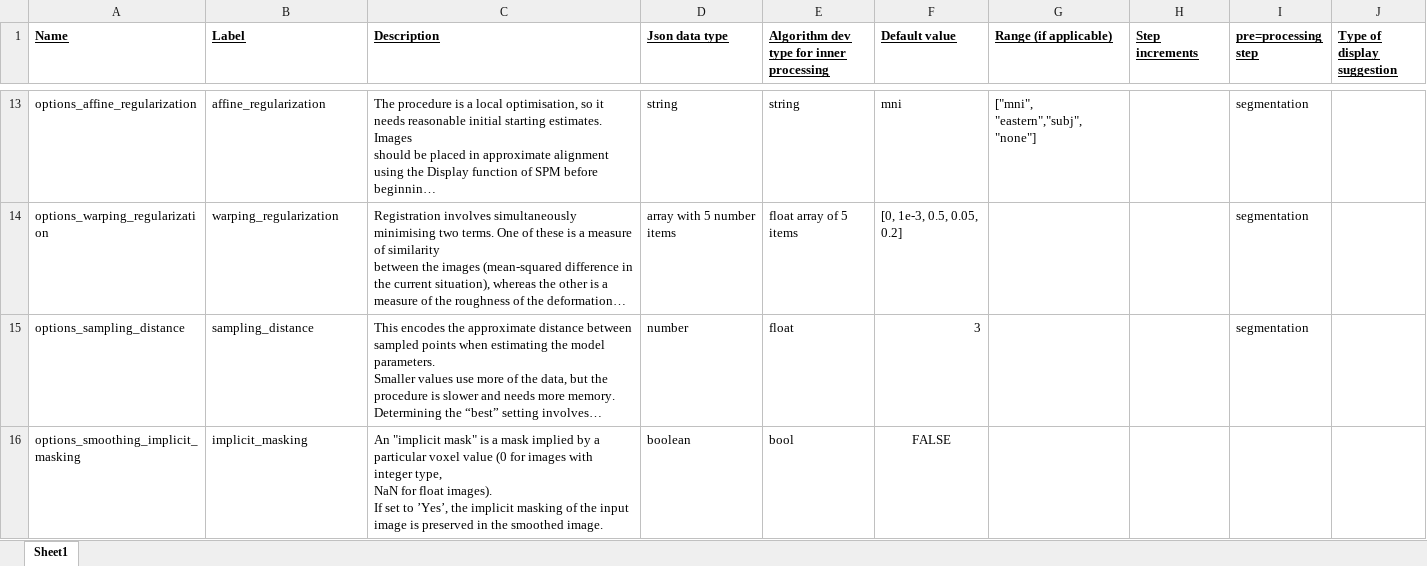
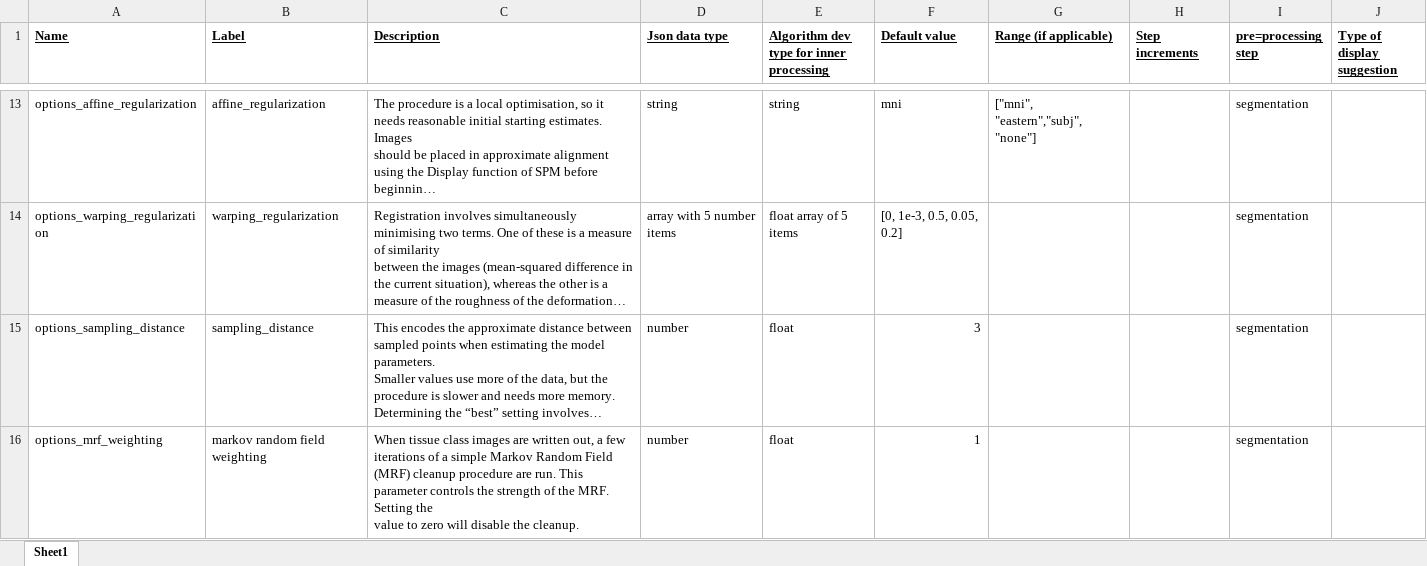
Before and after one commit to trendscenter/Coinstac_VBM_computation, an Excel workbook: vbm optional params description.xlsx, sheet Sheet1, drawn as a sheet; only a part is shown, gaps mark what is left out; the shorter side is filled out with more unchanged rows; long unchanged cells end in …; values as stored, in another font and other column widths than the file's, no borders; ↵ is a line break in a cell; the diff covers the shown part only; the diff names each change by its address in the sheet, - before the commit and + after, or states it on an @@ line.

```diff
--- a/vbm optional params description.xlsx (sheet Sheet1)
+++ b/vbm optional params description.xlsx (sheet Sheet1)
+row 16: options_mrf_weighting | markov random field weighting | When tissue class images are written out, a few iterations of a simple Markov Random Field ↵ (MRF) cleanup procedure are run. This parameter controls the strength of the MRF. Setting the ↵ value to zero will disable the cleanup. | number | float | 1 |  |  | segmentation
```
Also changed, not shown: 1 added row elsewhere in this sheet, 5 other files.
